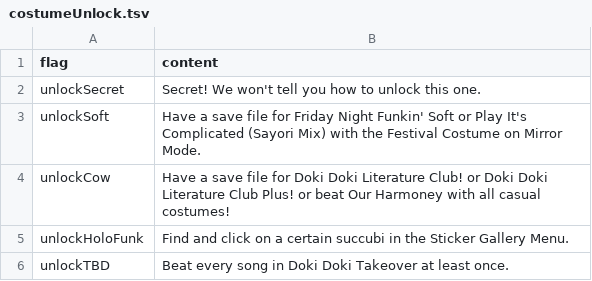
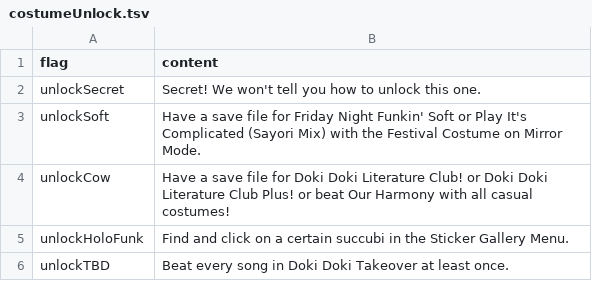
Before and after one commit to Jorge-SunSpirit/Doki-Doki-Takeover, a TSV file: assets/locales/en-US/costumeUnlock.tsv, drawn as a sheet; only a part is shown.

```diff
--- a/assets/locales/en-US/costumeUnlock.tsv
+++ b/assets/locales/en-US/costumeUnlock.tsv
@@ -3,3 +3,3 @@ unlockSecret	Secret! We won't tell you how to unlock this one.
 unlockSoft	Have a save file for Friday Night Funkin' Soft or Play It's Complicated (Sayori Mix) with the Festival Costume on Mirror Mode.
-unlockCow	Have a save file for Doki Doki Literature Club! or Doki Doki Literature Club Plus! or beat Our Harmoney with all casual costumes!
+unlockCow	Have a save file for Doki Doki Literature Club! or Doki Doki Literature Club Plus! or beat Our Harmony with all casual costumes!
 unlockHoloFunk	Find and click on a certain succubi in the Sticker Gallery Menu.
```
Also changed, not shown: assets/locales/en-US/costumeDesc.tsv, assets/locales/en-US/data.tsv, 15 other files.
